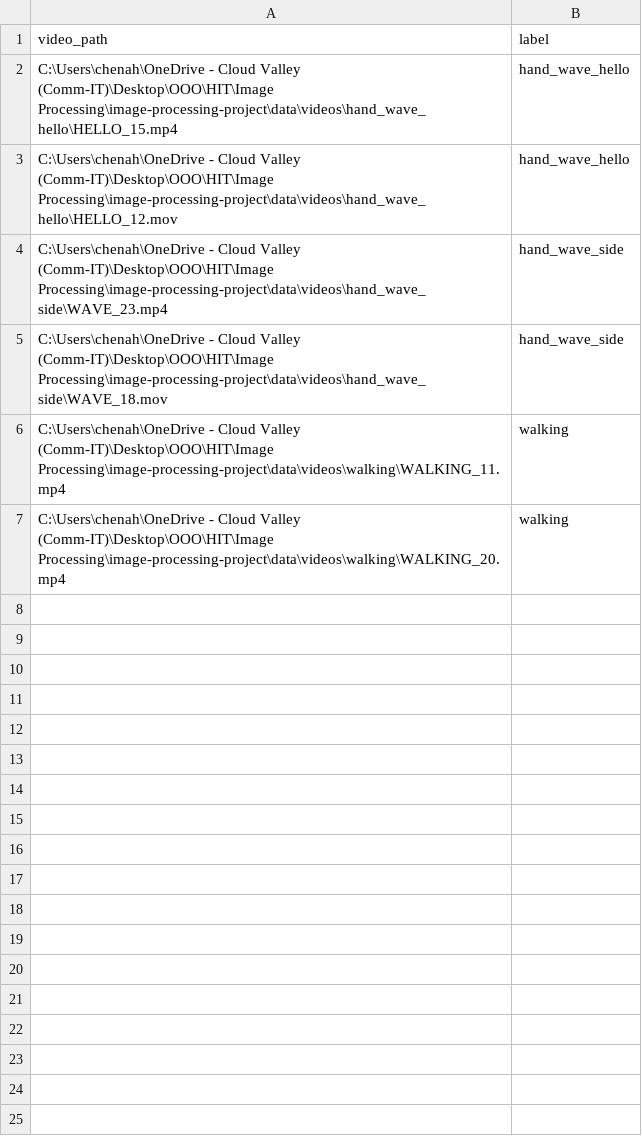
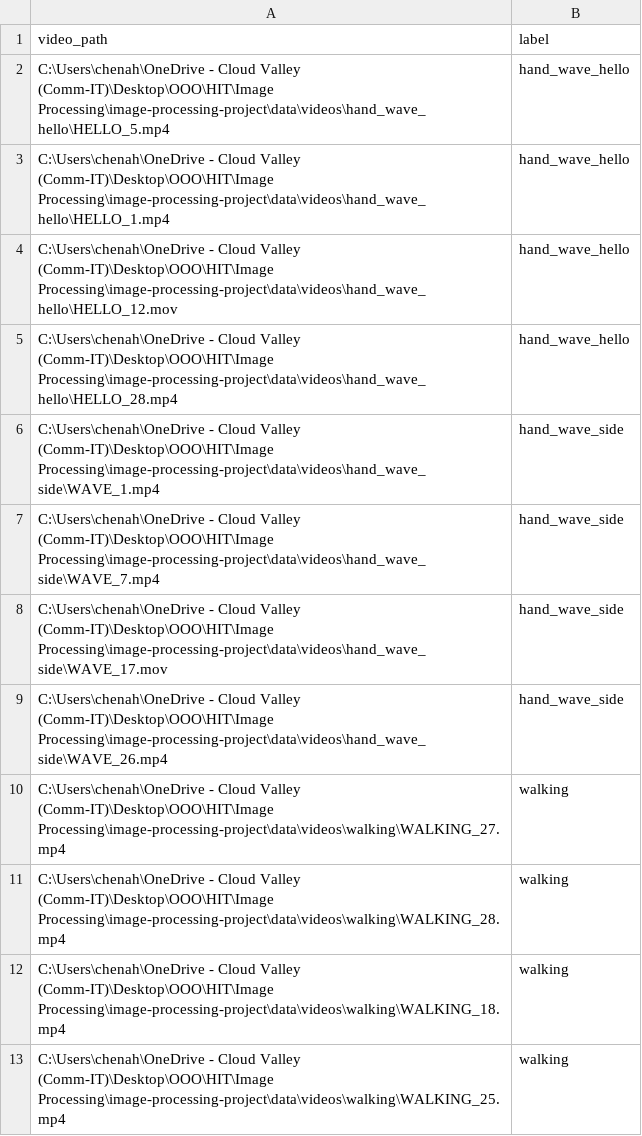
Before and after one commit to chenaharon/image-processing-project, a CSV file: data/metadata/test_labels.csv, drawn as a sheet.

```diff
--- a/data/metadata/test_labels.csv
+++ b/data/metadata/test_labels.csv
@@ -1,7 +1,13 @@
 video_path,label
-C:\Users\chenah\OneDrive - Cloud Valley (Comm-IT)\Desktop\OOO\HIT\Image Processing\image-processing-project\data\videos\hand_wave_hello\HELLO_15.mp4,hand_wave_hello
+C:\Users\chenah\OneDrive - Cloud Valley (Comm-IT)\Desktop\OOO\HIT\Image Processing\image-processing-project\data\videos\hand_wave_hello\HELLO_5.mp4,hand_wave_hello
+C:\Users\chenah\OneDrive - Cloud Valley (Comm-IT)\Desktop\OOO\HIT\Image Processing\image-processing-project\data\videos\hand_wave_hello\HELLO_1.mp4,hand_wave_hello
 C:\Users\chenah\OneDrive - Cloud Valley (Comm-IT)\Desktop\OOO\HIT\Image Processing\image-processing-project\data\videos\hand_wave_hello\HELLO_12.mov,hand_wave_hello
-C:\Users\chenah\OneDrive - Cloud Valley (Comm-IT)\Desktop\OOO\HIT\Image Processing\image-processing-project\data\videos\hand_wave_side\WAVE_23.mp4,hand_wave_side
-C:\Users\chenah\OneDrive - Cloud Valley (Comm-IT)\Desktop\OOO\HIT\Image Processing\image-processing-project\data\videos\hand_wave_side\WAVE_18.mov,hand_wave_side
-C:\Users\chenah\OneDrive - Cloud Valley (Comm-IT)\Desktop\OOO\HIT\Image Processing\image-processing-project\data\videos\walking\WALKING_11.mp4,walking
-C:\Users\chenah\OneDrive - Cloud Valley (Comm-IT)\Desktop\OOO\HIT\Image Processing\image-processing-project\data\videos\walking\WALKING_20.mp4,walking
+C:\Users\chenah\OneDrive - Cloud Valley (Comm-IT)\Desktop\OOO\HIT\Image Processing\image-processing-project\data\videos\hand_wave_hello\HELLO_28.mp4,hand_wave_hello
+C:\Users\chenah\OneDrive - Cloud Valley (Comm-IT)\Desktop\OOO\HIT\Image Processing\image-processing-project\data\videos\hand_wave_side\WAVE_1.mp4,hand_wave_side
+C:\Users\chenah\OneDrive - Cloud Valley (Comm-IT)\Desktop\OOO\HIT\Image Processing\image-processing-project\data\videos\hand_wave_side\WAVE_7.mp4,hand_wave_side
+C:\Users\chenah\OneDrive - Cloud Valley (Comm-IT)\Desktop\OOO\HIT\Image Processing\image-processing-project\data\videos\hand_wave_side\WAVE_17.mov,hand_wave_side
+C:\Users\chenah\OneDrive - Cloud Valley (Comm-IT)\Desktop\OOO\HIT\Image Processing\image-processing-project\data\videos\hand_wave_side\WAVE_26.mp4,hand_wave_side
+C:\Users\chenah\OneDrive - Cloud Valley (Comm-IT)\Desktop\OOO\HIT\Image Processing\image-processing-project\data\videos\walking\WALKING_27.mp4,walking
+C:\Users\chenah\OneDrive - Cloud Valley (Comm-IT)\Desktop\OOO\HIT\Image Processing\image-processing-project\data\videos\walking\WALKING_28.mp4,walking
+C:\Users\chenah\OneDrive - Cloud Valley (Comm-IT)\Desktop\OOO\HIT\Image Processing\image-processing-project\data\videos\walking\WALKING_18.mp4,walking
+C:\Users\chenah\OneDrive - Cloud Valley (Comm-IT)\Desktop\OOO\HIT\Image Processing\image-processing-project\data\videos\walking\WALKING_25.mp4,walking
```
Also changed, not shown: data/metadata/train_labels.csv, data/metadata/val_labels.csv, 51 other files.
